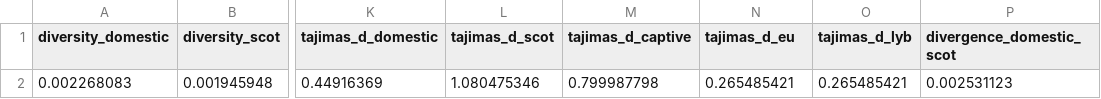
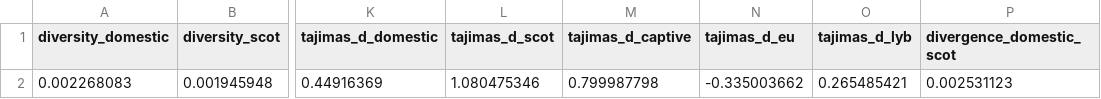
Before and after one commit to HGord2022/wildcats, a CSV file: simulation/observed_data/observed_stats.csv, drawn as a sheet; only a part is shown, gaps mark what is left out; the diff names each change by its address in the sheet, - before the commit and + after, or states it on an @@ line.

```diff
--- a/simulation/observed_data/observed_stats.csv
+++ b/simulation/observed_data/observed_stats.csv
-N2 (tajimas_d_eu): 0.265485421
+N2 (tajimas_d_eu): -0.335003662
```
Also changed, not shown: 9 other files.
